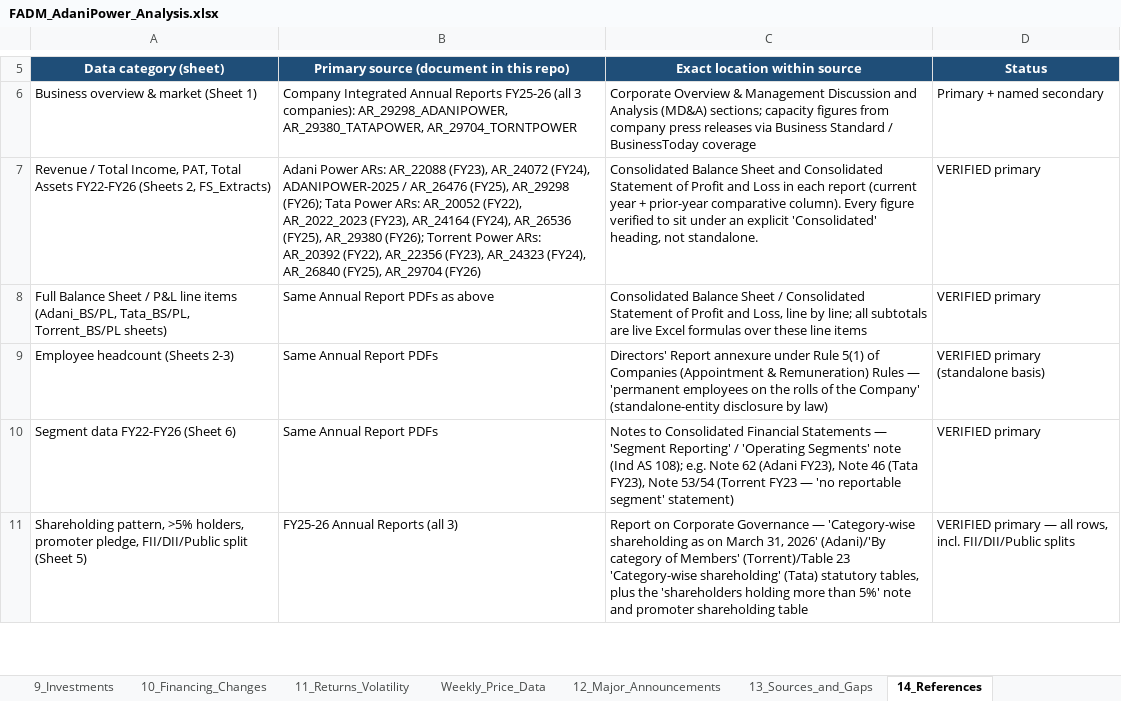
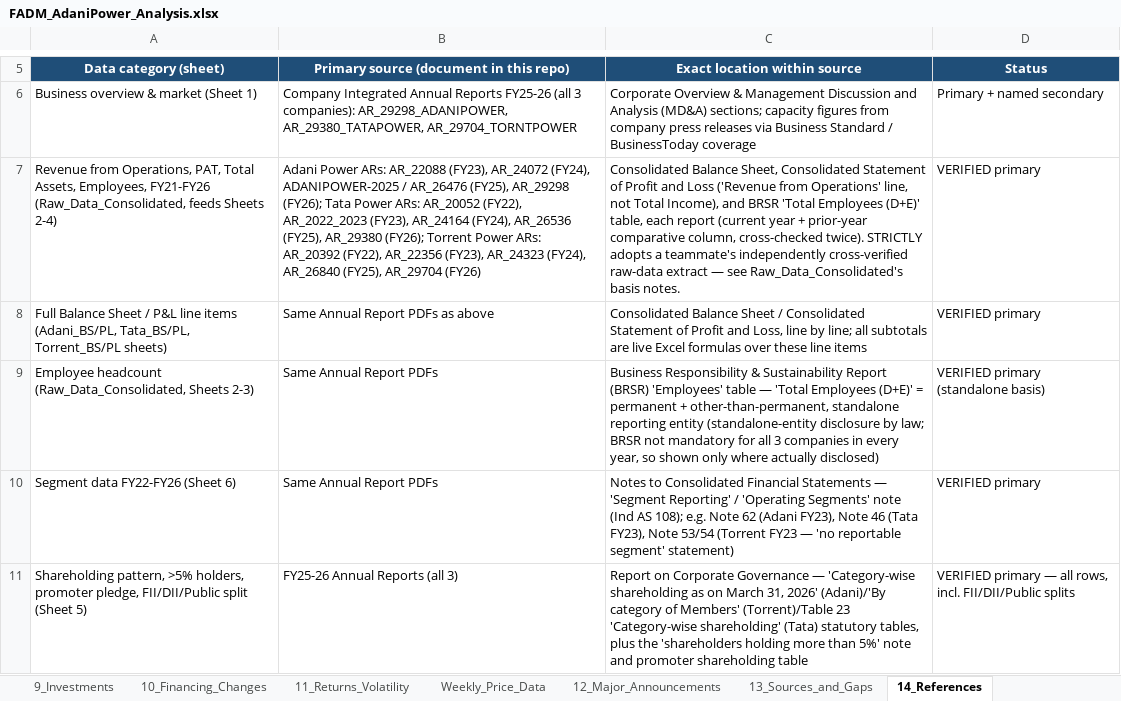
Before and after one commit to adityaranjith-web/FADM-, an Excel workbook: FADM_AdaniPower_Analysis.xlsx, sheet 14_References, drawn as a sheet; only a part is shown, gaps mark what is left out; values as stored, in another font and other column widths than the file's, no borders; the diff names each change by its address in the sheet, - before the commit and + after, or states it on an @@ line.

```diff
--- a/FADM_AdaniPower_Analysis.xlsx (sheet 14_References)
+++ b/FADM_AdaniPower_Analysis.xlsx (sheet 14_References)
-A7 (Data category (sheet)): Revenue / Total Income, PAT, Total Assets FY22-FY26 (Sheets 2, FS_Extracts)
+A7 (Data category (sheet)): Revenue from Operations, PAT, Total Assets, Employees, FY21-FY26 (Raw_Data_Consolidated, feeds Sheets 2-4)
-C7 (Exact location within source): Consolidated Balance Sheet and Consolidated Statement of Profit and Loss in each report (current year + prior-year comparative column). Every figure verified to sit under an explicit 'Consolidated' heading, not standalone.
+C7 (Exact location within source): Consolidated Balance Sheet, Consolidated Statement of Profit and Loss ('Revenue from Operations' line, not Total Income), and BRSR 'Total Employees (D+E)' table, each report (current year + prior-year comparative column, cross-checked twice). STRICTLY adopts a teammate's independently cross-verified raw-data extract — see Raw_Data_Consolidated's basis notes.
-A9 (Data category (sheet)): Employee headcount (Sheets 2-3)
+A9 (Data category (sheet)): Employee headcount (Raw_Data_Consolidated, Sheets 2-3)
-C9 (Exact location within source): Directors' Report annexure under Rule 5(1) of Companies (Appointment & Remuneration) Rules — 'permanent employees on the rolls of the Company' (standalone-entity disclosure by law)
+C9 (Exact location within source): Business Responsibility & Sustainability Report (BRSR) 'Employees' table — 'Total Employees (D+E)' = permanent + other-than-permanent, standalone reporting entity (standalone-entity disclosure by law; BRSR not mandatory for all 3 companies in every year, so shown only where actually disclosed)
```
Also changed, not shown: sheet 2_Growth_Comparison, sheet 4_Acquisitions, sheet 3_Sales_per_Asset_Employee, sheet Cover, sheet 13_Sources_and_Gaps, other sheet tabs, charts or pictures.
